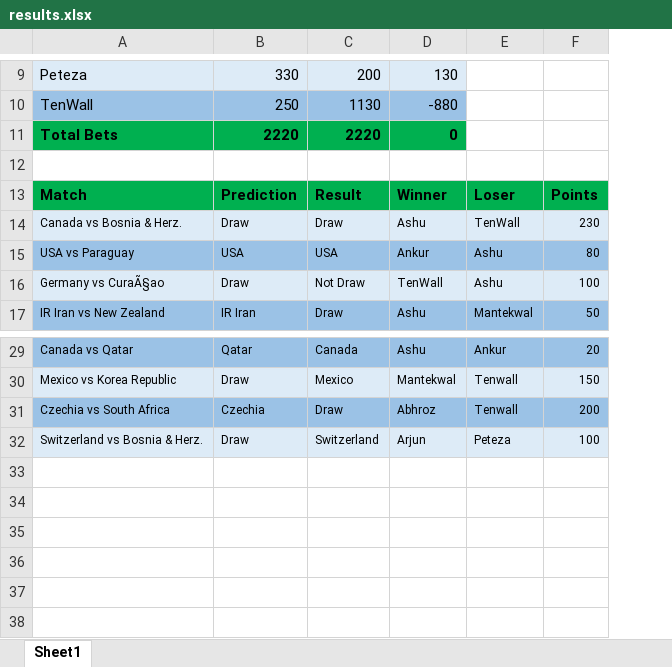
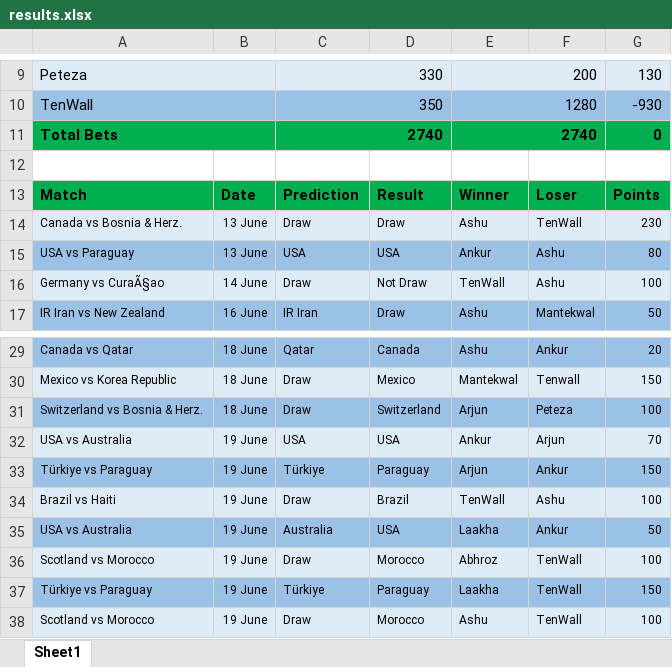
Before and after one commit to fitn40/Fitn40, an Excel workbook: results.xlsx, sheet Sheet1, drawn as a sheet; only a part is shown, gaps mark what is left out; values as stored, in another font and other column widths than the file's, no borders; charts and pictures not drawn; removed rows and columns are numbered as before the commit, all else as after; the diff covers the shown part only; the diff names each change by its address in the sheet, - before the commit and + after, or states it on an @@ line.

Commit message:
Add files via upload

```diff
--- a/results.xlsx (sheet Sheet1)
+++ b/results.xlsx (sheet Sheet1)
+column B, rows 13-17: Date | 13 June | 13 June | 14 June | 16 June; rows 29-31: all 18 June
+A9:B9 merged
+C9:D9 merged
-D9: 200
+D9: (empty)
-D9 fill: #DDEBF7
+D9 fill: none
-E9: 130
+E9: 200
+E9:F9 merged
-G9: (empty)
+G9: 130
-G9 fill: none
+G9 fill: #DDEBF7
-row 10: TenWall | 250 | 1130 | -880
-row 11: Total Bets | 2220 | 2220 | 0
+row 10: TenWall |  | 350 |  | 1280 |  | -930
+row 11: Total Bets |  | 2740 |  | 2740 |  | 0
-row 31: Czechia vs South Africa | Czechia | Draw | Abhroz | Tenwall | 200
-A31 fill: #DDEBF7
+A31 fill: #9BC2E6
-C31:G31 fill: #DDEBF7
+C31:G31 fill: #9BC2E6
+row 32: USA vs Australia | 19 June | USA | USA | Ankur | Arjun | 70
+row 33: Türkiye vs Paraguay | 19 June | Türkiye | Paraguay | Arjun | Ankur | 150
+row 34: Brazil vs Haiti | 19 June | Draw | Brazil | TenWall | Ashu | 100
+row 35: USA vs Australia | 19 June | Australia | USA | Laakha | Ankur | 50
+row 36: Scotland vs Morocco | 19 June | Draw | Morocco | Abhroz | TenWall | 100
+row 37: Türkiye vs Paraguay | 19 June | Türkiye | Paraguay | Laakha | TenWall | 150
+row 38: Scotland vs Morocco | 19 June | Draw | Morocco | Ashu | TenWall | 100
```
Also changed, not shown: 5 added rows, 5 removed rows, 7 edited cells, cell formats and merged cells elsewhere in this sheet.
